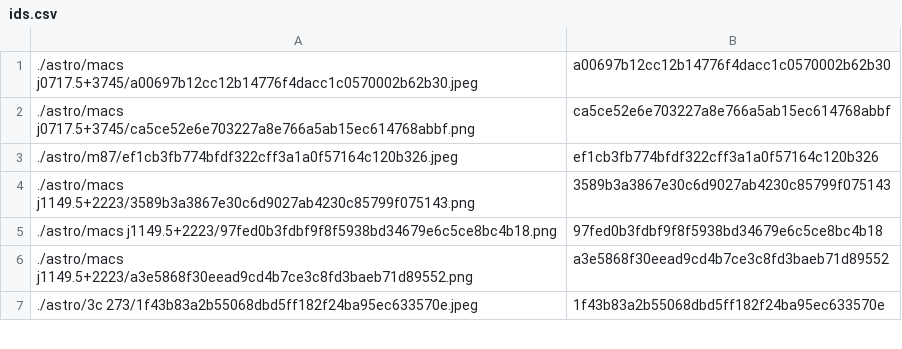
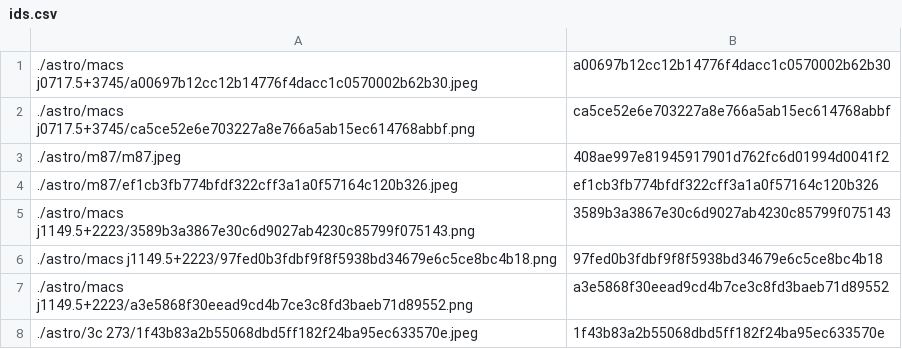
Before and after one commit to tctree333/Reach-For-The-Stars-Images, a CSV file: ids.csv, drawn as a sheet; only a part is shown; the diff names each change by its address in the sheet, - before the commit and + after, or states it on an @@ line.

```diff
--- a/ids.csv
+++ b/ids.csv
+row 3: ./astro/m87/m87.jpeg | 408ae997e81945917901d762fc6d01994d0041f2
```
